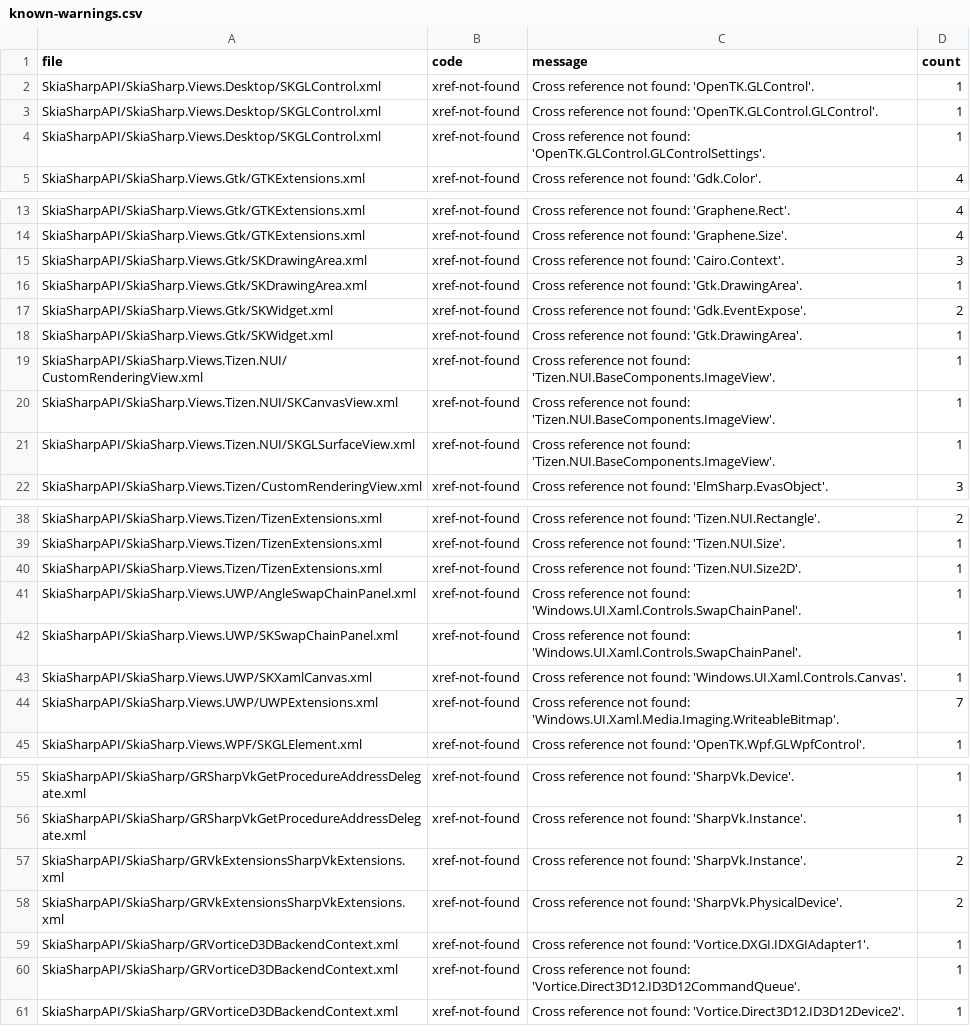
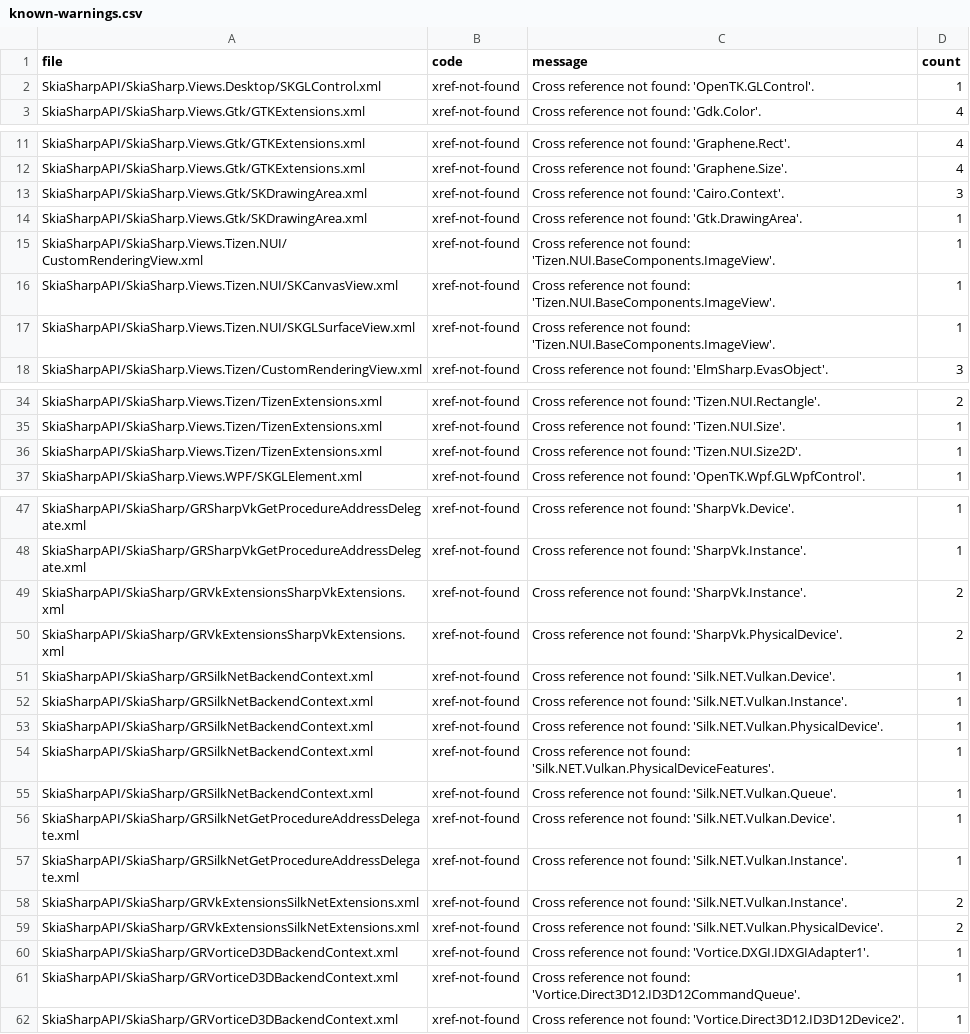
Before and after one commit to mono/SkiaSharp-API-docs, a CSV file: .github/known-warnings.csv, drawn as a sheet; only a part is shown, gaps mark what is left out; the diff covers the shown part only.

```diff
--- a/.github/known-warnings.csv
+++ b/.github/known-warnings.csv
@@ -2,4 +2,2 @@ file,code,message,count
 SkiaSharpAPI/SkiaSharp.Views.Desktop/SKGLControl.xml,xref-not-found,Cross reference not found: 'OpenTK.GLControl'.,1
-SkiaSharpAPI/SkiaSharp.Views.Desktop/SKGLControl.xml,xref-not-found,Cross reference not found: 'OpenTK.GLControl.GLControl'.,1
-SkiaSharpAPI/SkiaSharp.Views.Desktop/SKGLControl.xml,xref-not-found,Cross reference not found: 'OpenTK.GLControl.GLControlSettings'.,1
 SkiaSharpAPI/SkiaSharp.Views.Gtk/GTKExtensions.xml,xref-not-found,Cross reference not found: 'Gdk.Color'.,4
@@ -16,4 +14,2 @@ SkiaSharpAPI/SkiaSharp.Views.Gtk/SKDrawingArea.xml,xref-not-found,Cross referenc
 SkiaSharpAPI/SkiaSharp.Views.Gtk/SKDrawingArea.xml,xref-not-found,Cross reference not found: 'Gtk.DrawingArea'.,1
-SkiaSharpAPI/SkiaSharp.Views.Gtk/SKWidget.xml,xref-not-found,Cross reference not found: 'Gdk.EventExpose'.,2
-SkiaSharpAPI/SkiaSharp.Views.Gtk/SKWidget.xml,xref-not-found,Cross reference not found: 'Gtk.DrawingArea'.,1
 SkiaSharpAPI/SkiaSharp.Views.Tizen.NUI/CustomRenderingView.xml,xref-not-found,Cross reference not found: 'Tizen.NUI.BaseComponents.ImageView'.,1
@@ -40,6 +36,2 @@ SkiaSharpAPI/SkiaSharp.Views.Tizen/TizenExtensions.xml,xref-not-found,Cross refe
 SkiaSharpAPI/SkiaSharp.Views.Tizen/TizenExtensions.xml,xref-not-found,Cross reference not found: 'Tizen.NUI.Size2D'.,1
-SkiaSharpAPI/SkiaSharp.Views.UWP/AngleSwapChainPanel.xml,xref-not-found,Cross reference not found: 'Windows.UI.Xaml.Controls.SwapChainPanel'.,1
-SkiaSharpAPI/SkiaSharp.Views.UWP/SKSwapChainPanel.xml,xref-not-found,Cross reference not found: 'Windows.UI.Xaml.Controls.SwapChainPanel'.,1
-SkiaSharpAPI/SkiaSharp.Views.UWP/SKXamlCanvas.xml,xref-not-found,Cross reference not found: 'Windows.UI.Xaml.Controls.Canvas'.,1
-SkiaSharpAPI/SkiaSharp.Views.UWP/UWPExtensions.xml,xref-not-found,Cross reference not found: 'Windows.UI.Xaml.Media.Imaging.WriteableBitmap'.,7
 SkiaSharpAPI/SkiaSharp.Views.WPF/SKGLElement.xml,xref-not-found,Cross reference not found: 'OpenTK.Wpf.GLWpfControl'.,1
@@ -58,2 +50,11 @@ SkiaSharpAPI/SkiaSharp/GRVkExtensionsSharpVkExtensions.xml,xref-not-found,Cross
 SkiaSharpAPI/SkiaSharp/GRVkExtensionsSharpVkExtensions.xml,xref-not-found,Cross reference not found: 'SharpVk.PhysicalDevice'.,2
+SkiaSharpAPI/SkiaSharp/GRSilkNetBackendContext.xml,xref-not-found,Cross reference not found: 'Silk.NET.Vulkan.Device'.,1
+SkiaSharpAPI/SkiaSharp/GRSilkNetBackendContext.xml,xref-not-found,Cross reference not found: 'Silk.NET.Vulkan.Instance'.,1
+SkiaSharpAPI/SkiaSharp/GRSilkNetBackendContext.xml,xref-not-found,Cross reference not found: 'Silk.NET.Vulkan.PhysicalDevice'.,1
+SkiaSharpAPI/SkiaSharp/GRSilkNetBackendContext.xml,xref-not-found,Cross reference not found: 'Silk.NET.Vulkan.PhysicalDeviceFeatures'.,1
+SkiaSharpAPI/SkiaSharp/GRSilkNetBackendContext.xml,xref-not-found,Cross reference not found: 'Silk.NET.Vulkan.Queue'.,1
+SkiaSharpAPI/SkiaSharp/GRSilkNetGetProcedureAddressDelegate.xml,xref-not-found,Cross reference not found: 'Silk.NET.Vulkan.Device'.,1
+SkiaSharpAPI/SkiaSharp/GRSilkNetGetProcedureAddressDelegate.xml,xref-not-found,Cross reference not found: 'Silk.NET.Vulkan.Instance'.,1
+SkiaSharpAPI/SkiaSharp/GRVkExtensionsSilkNetExtensions.xml,xref-not-found,Cross reference not found: 'Silk.NET.Vulkan.Instance'.,2
+SkiaSharpAPI/SkiaSharp/GRVkExtensionsSilkNetExtensions.xml,xref-not-found,Cross reference not found: 'Silk.NET.Vulkan.PhysicalDevice'.,2
 SkiaSharpAPI/SkiaSharp/GRVorticeD3DBackendContext.xml,xref-not-found,Cross reference not found: 'Vortice.DXGI.IDXGIAdapter1'.,1
```
Also changed, not shown: 1 removed row elsewhere in this file, 2 other files.
